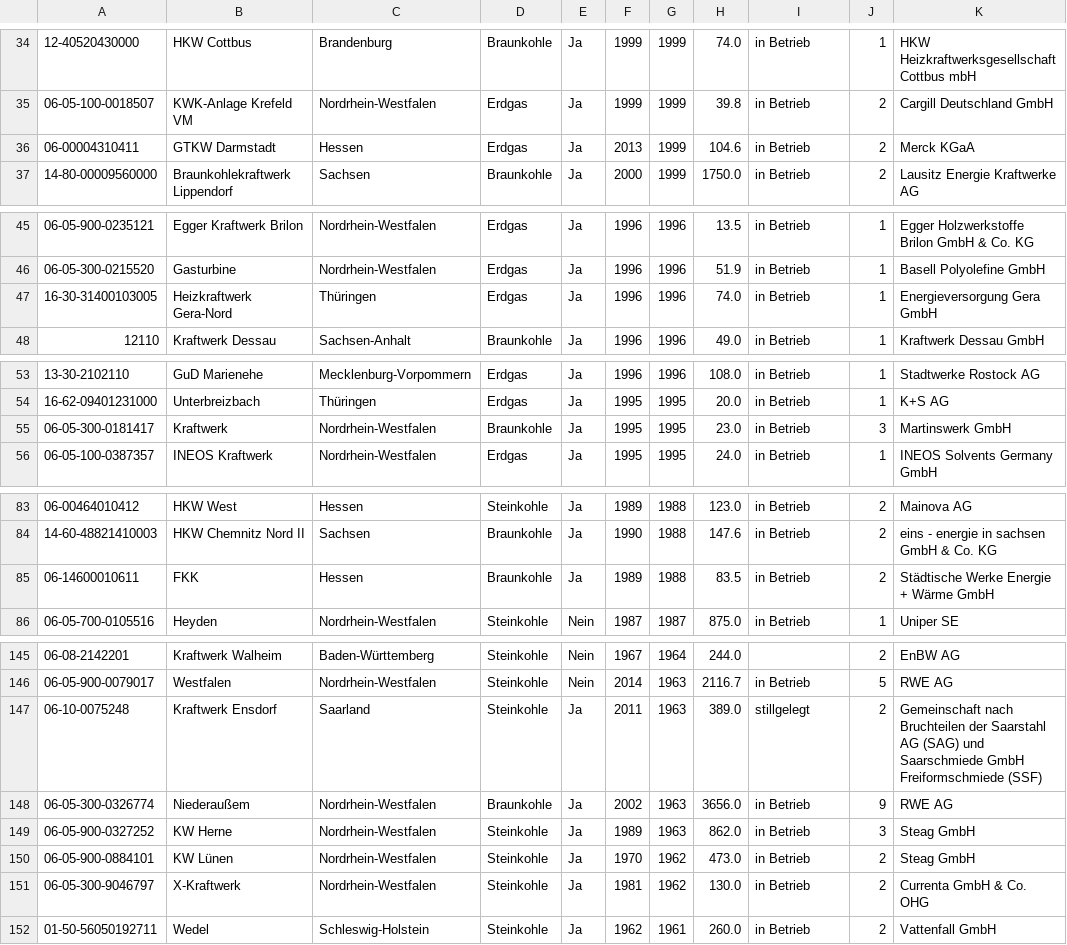
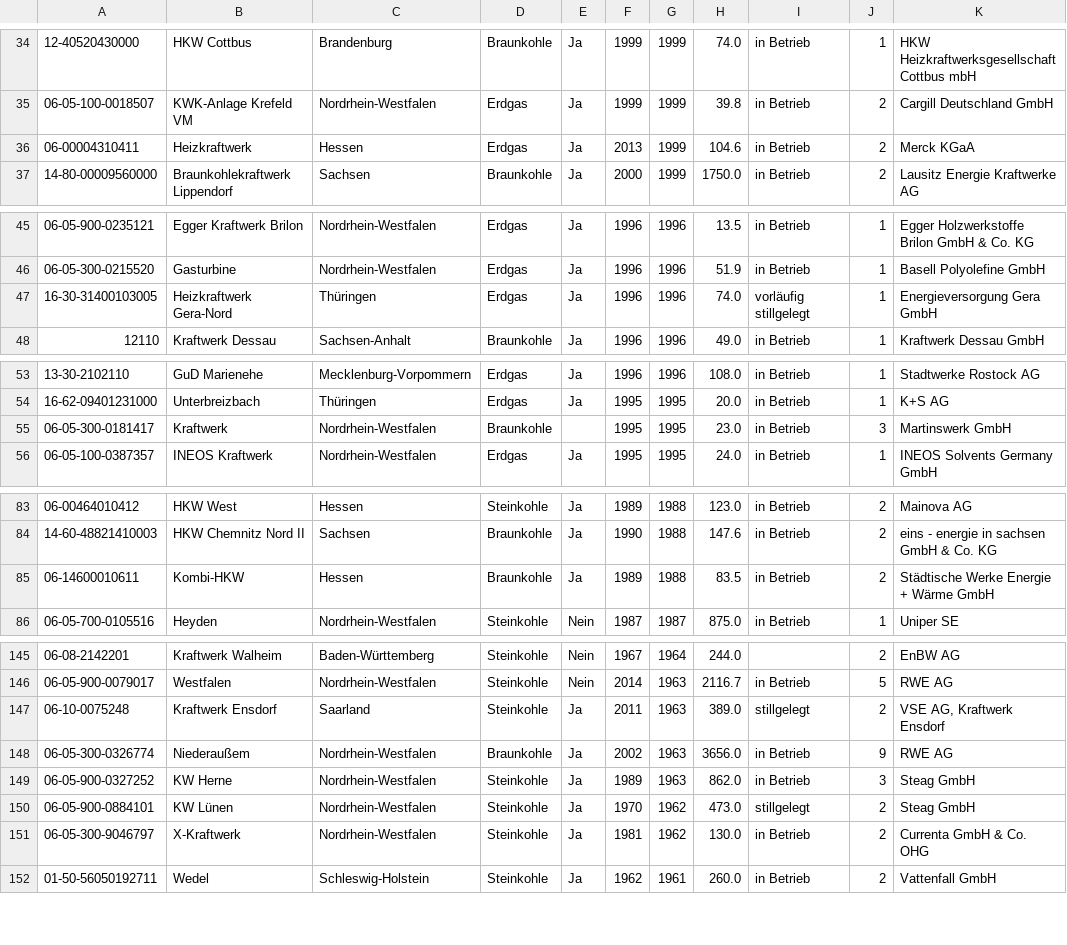
Before and after one commit to sidietz/plantwatch, a CSV file: db/plants_nh.csv, drawn as a sheet; only a part is shown, gaps mark what is left out; the diff covers the shown part only; the diff names each change by its address in the sheet, - before the commit and + after, or states it on an @@ line.

```diff
--- a/db/plants_nh.csv
+++ b/db/plants_nh.csv
-B36: GTKW Darmstadt
+B36: Heizkraftwerk
-I47: in Betrieb
+I47: vorläufig stillgelegt
-E55: Ja
+E55: (empty)
-B85: FKK
+B85: Kombi-HKW
-K147: Gemeinschaft nach Bruchteilen der Saarstahl AG (SAG) und Saarschmiede GmbH Freiformschmiede (SSF)
+K147: VSE AG, Kraftwerk Ensdorf
-I150: in Betrieb
+I150: stillgelegt
```
Also changed, not shown: 26 edited cells elsewhere in this file, 9 other files.
